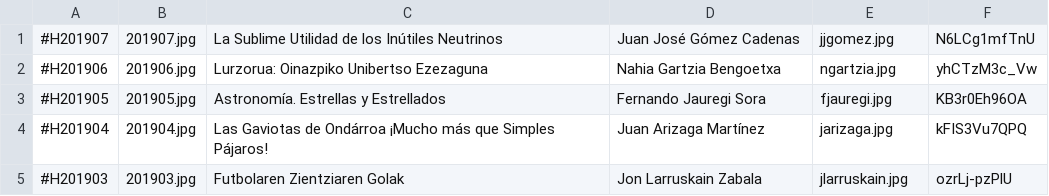
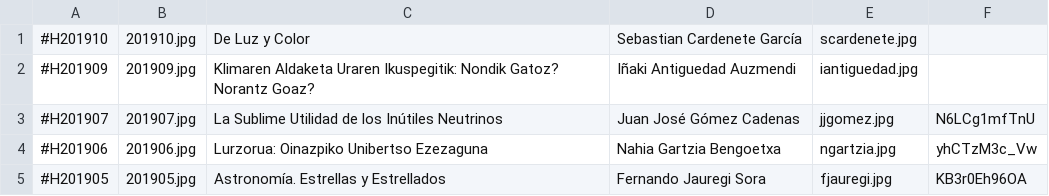
Before and after one commit to zientziarengiltzak/zientziarengiltzak.github.io, a CSV file: Python/hitzaldiak/00_izenburuak.csv, drawn as a sheet; only a part is shown; the shorter side is filled out with more unchanged rows; the diff names each change by its address in the sheet, - before the commit and + after, or states it on an @@ line.

```diff
--- a/Python/hitzaldiak/00_izenburuak.csv
+++ b/Python/hitzaldiak/00_izenburuak.csv
+row 1: #H201910 | 201910.jpg | De Luz y Color | Sebastian Cardenete García | scardenete.jpg
+row 2: #H201909 | 201909.jpg | Klimaren Aldaketa Uraren Ikuspegitik: Nondik Gatoz? Norantz Goaz? | Iñaki Antiguedad Auzmendi | iantiguedad.jpg
```
Also changed, not shown: 14 other files.
